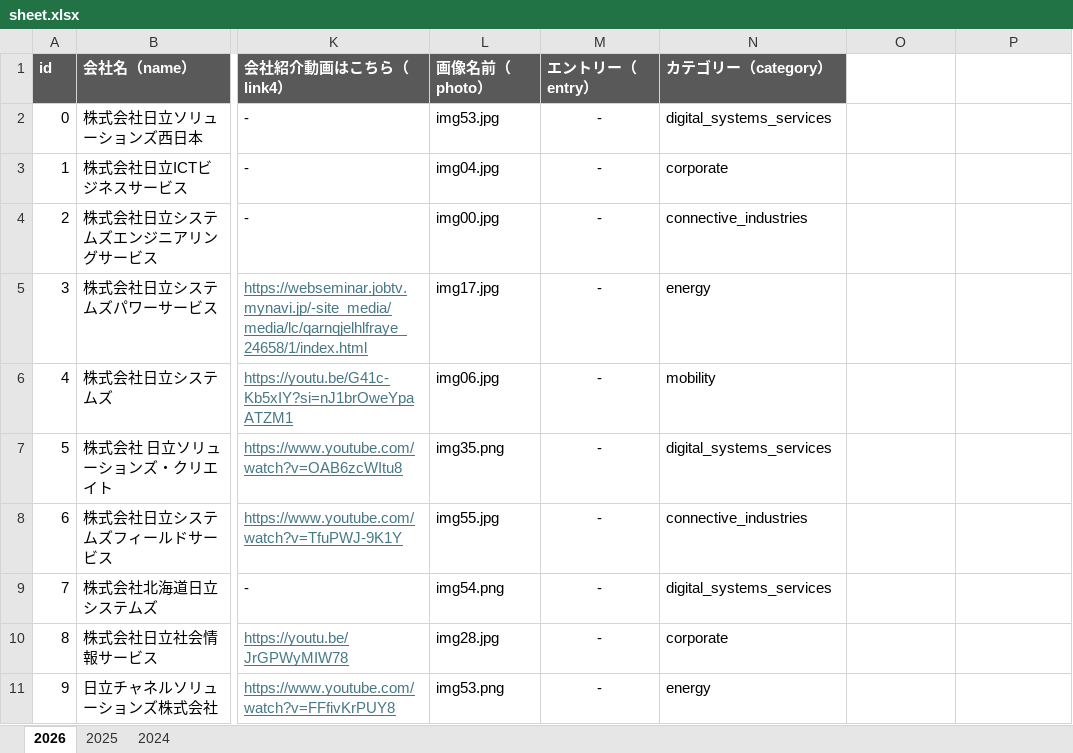
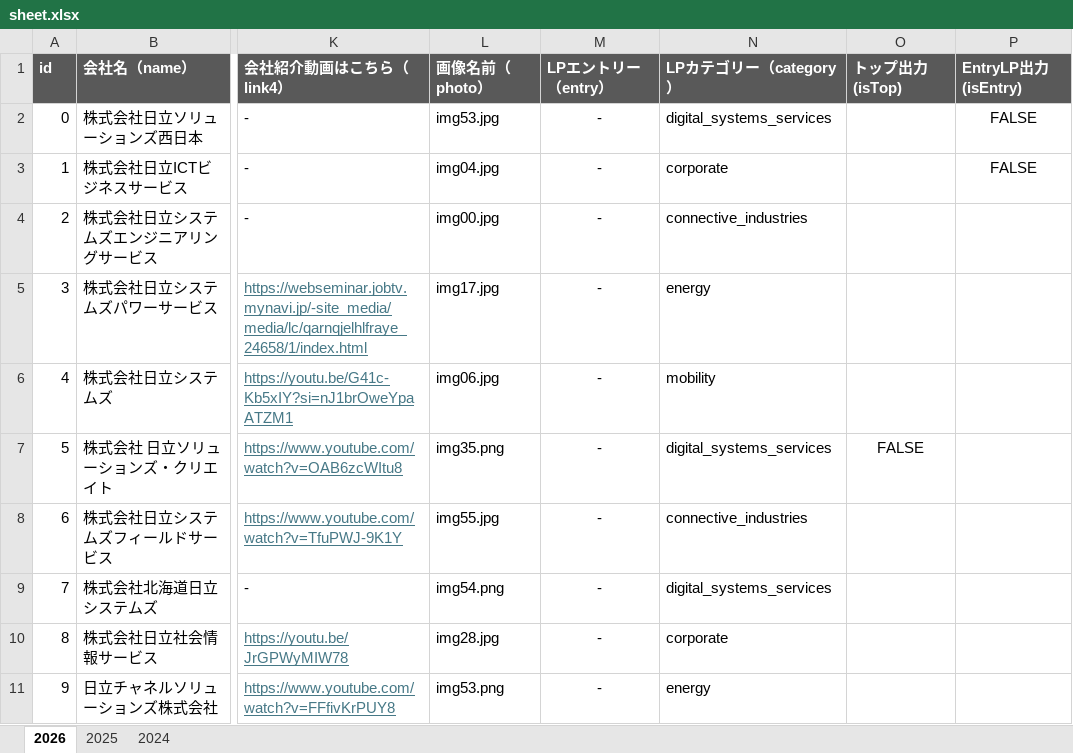
Before and after one commit to moritoraji/hitachi_json-make-file, an Excel workbook: xlsx/sheet.xlsx, sheet 2026, drawn as a sheet; only a part is shown, gaps mark what is left out; values as stored, in another font and other column widths than the file's, no borders; charts and pictures not drawn; the diff names each change by its address in the sheet, - before the commit and + after, or states it on an @@ line.

```diff
--- a/xlsx/sheet.xlsx (sheet 2026)
+++ b/xlsx/sheet.xlsx (sheet 2026)
-M1: エントリー（entry）
+M1: LPエントリー（entry）
-N1: カテゴリー（category）
+N1: LPカテゴリー（category）
-O1: (empty)
+O1: トップ出力(isTop)
-O1:P1 fill: none
+O1:P1 fill: #595959
-P1: (empty)
+P1: EntryLP出力(isEntry)
-P2:P3 (EntryLP出力(isEntry)): (empty)
+P2:P3 (EntryLP出力(isEntry)): FALSE
-O7 (トップ出力(isTop)): (empty)
+O7 (トップ出力(isTop)): FALSE
```
Also changed, not shown: charts or pictures, 3 other files.
